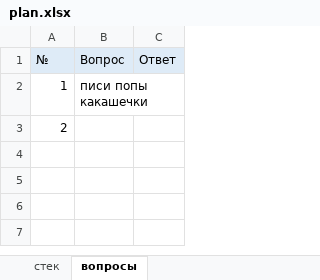
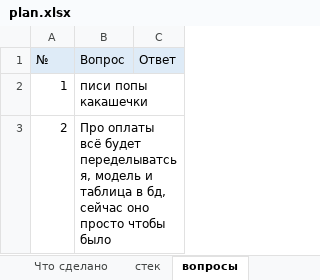
Before and after one commit to gnil000/TamagochiService, an Excel workbook: docs/plan.xlsx, sheet вопросы, drawn as a sheet; values as stored, in another font and other column widths than the file's, no borders; the diff names each change by its address in the sheet, - before the commit and + after, or states it on an @@ line.

```diff
--- a/docs/plan.xlsx (sheet вопросы)
+++ b/docs/plan.xlsx (sheet вопросы)
+sheet tab: Что сделано
-B3 (Вопрос): (empty)
+B3 (Вопрос): Про оплаты всё будет переделыватсья, модель и таблица в бд, сейчас оно просто чтобы было
```
Also changed, not shown: sheet фичи для реализации, sheet план, 22 other files.
